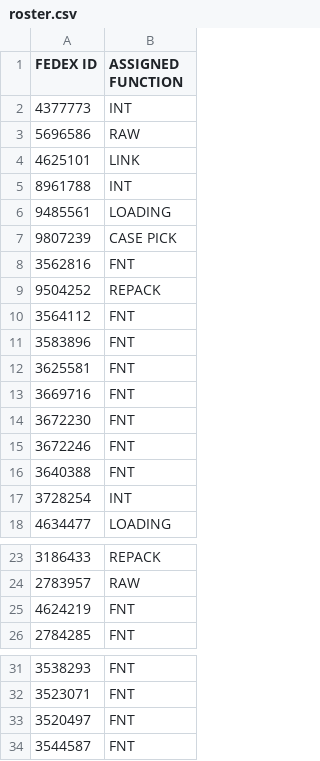
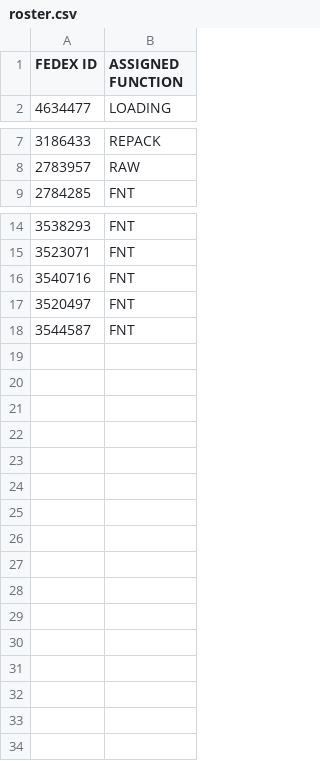
Before and after one commit to FSCFERRERO/ferrero-roster, a CSV file: roster.csv, drawn as a sheet; only a part is shown, gaps mark what is left out.

Commit message:
Update roster.csv

```diff
--- a/roster.csv
+++ b/roster.csv
@@ -1,18 +1,2 @@
 FEDEX ID,ASSIGNED FUNCTION
-4377773	,INT
-5696586	,RAW
-4625101	,LINK
-8961788	,INT
-9485561	,LOADING
-9807239	,CASE PICK
-3562816	,FNT
-9504252	,REPACK
-3564112	,FNT
-3583896	,FNT
-3625581	,FNT
-3669716	,FNT
-3672230	,FNT
-3672246	,FNT
-3640388	,FNT
-3728254	,INT
 4634477	,LOADING
@@ -24,3 +8,2 @@ FEDEX ID,ASSIGNED FUNCTION
 2783957	,RAW
-4624219	,FNT
 2784285	,FNT
@@ -32,2 +15,3 @@ FEDEX ID,ASSIGNED FUNCTION
 3523071	,FNT
+3540716	,FNT
 3520497	,FNT
```
